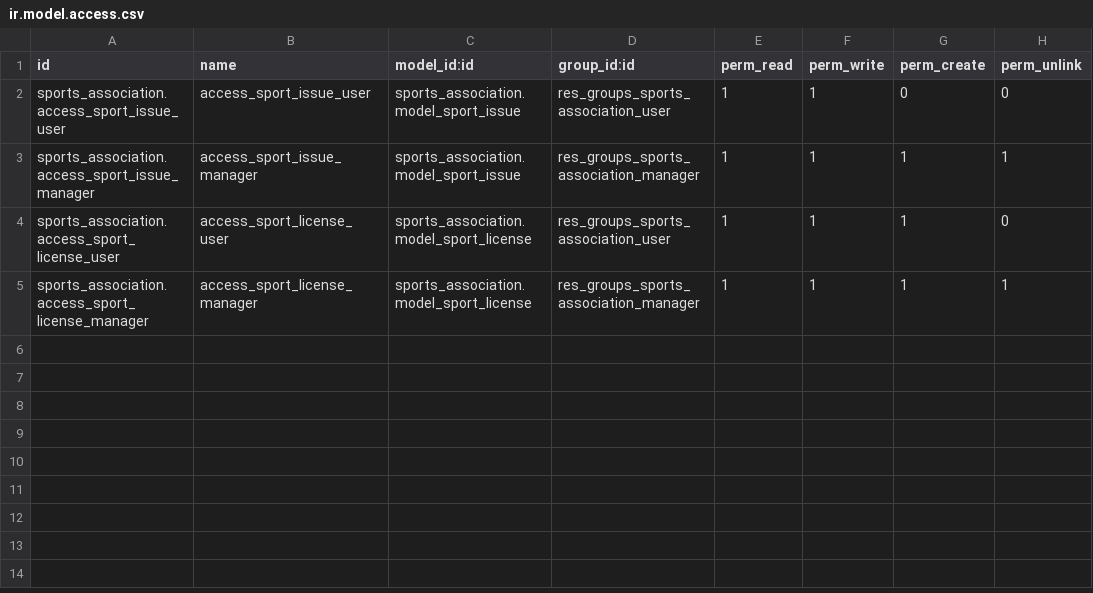
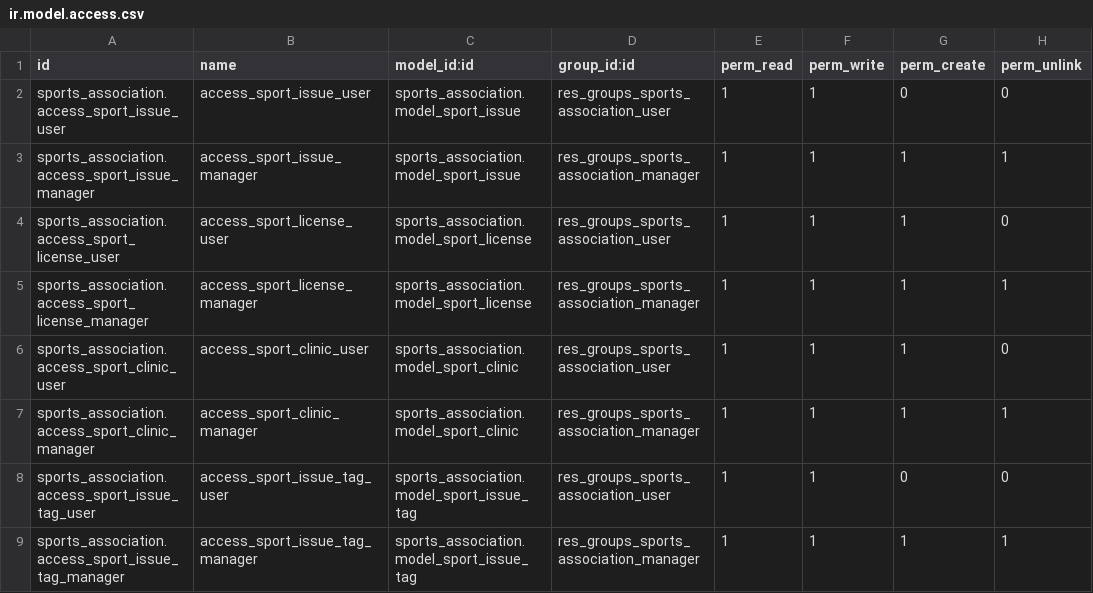
Before and after one commit to vicentegaliana-punt/curso_odoo2024, a CSV file: sports_association/security/ir.model.access.csv, drawn as a sheet.

```diff
--- a/sports_association/security/ir.model.access.csv
+++ b/sports_association/security/ir.model.access.csv
@@ -5 +5,5 @@ sports_association.access_sport_license_user,access_sport_license_user,sports_as
 sports_association.access_sport_license_manager,access_sport_license_manager,sports_association.model_sport_license,res_groups_sports_association_manager,1,1,1,1
+sports_association.access_sport_clinic_user,access_sport_clinic_user,sports_association.model_sport_clinic,res_groups_sports_association_user,1,1,1,0
+sports_association.access_sport_clinic_manager,access_sport_clinic_manager,sports_association.model_sport_clinic,res_groups_sports_association_manager,1,1,1,1
+sports_association.access_sport_issue_tag_user,access_sport_issue_tag_user,sports_association.model_sport_issue_tag,res_groups_sports_association_user,1,1,0,0
+sports_association.access_sport_issue_tag_manager,access_sport_issue_tag_manager,sports_association.model_sport_issue_tag,res_groups_sports_association_manager,1,1,1,1
```
Also changed, not shown: 12 other files.
